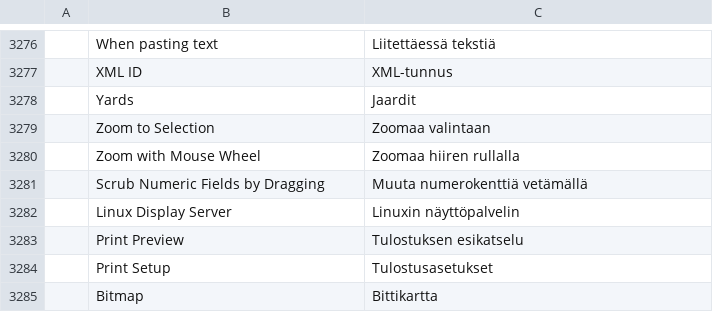
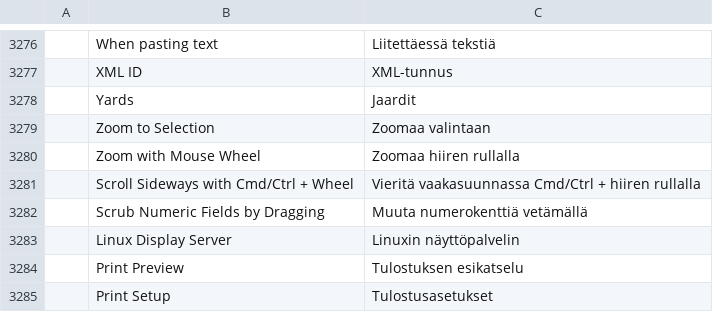
Before and after one commit to Daiduong/vectorcraft, a TSV file: crates/ui-egui/src/i18n/fi.tsv, drawn as a sheet; only a part is shown, gaps mark what is left out; the shorter side is filled out with more unchanged rows; the diff names each change by its address in the sheet, - before the commit and + after, or states it on an @@ line.

```diff
--- a/crates/ui-egui/src/i18n/fi.tsv
+++ b/crates/ui-egui/src/i18n/fi.tsv
+row 3281:  | Scroll Sideways with Cmd/Ctrl + Wheel | Vieritä vaakasuunnassa Cmd/Ctrl + hiiren rullalla
```
Also changed, not shown: crates/ui-egui/src/i18n/da.tsv, crates/ui-egui/src/i18n/el.tsv, 3 other files.
